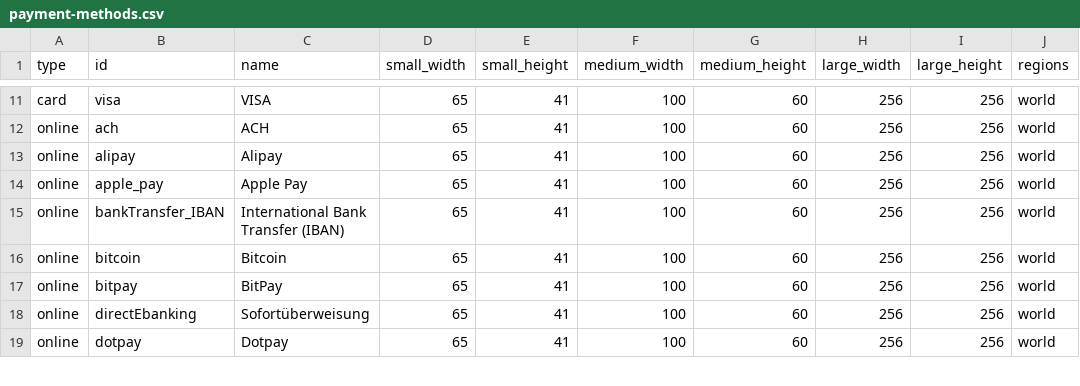
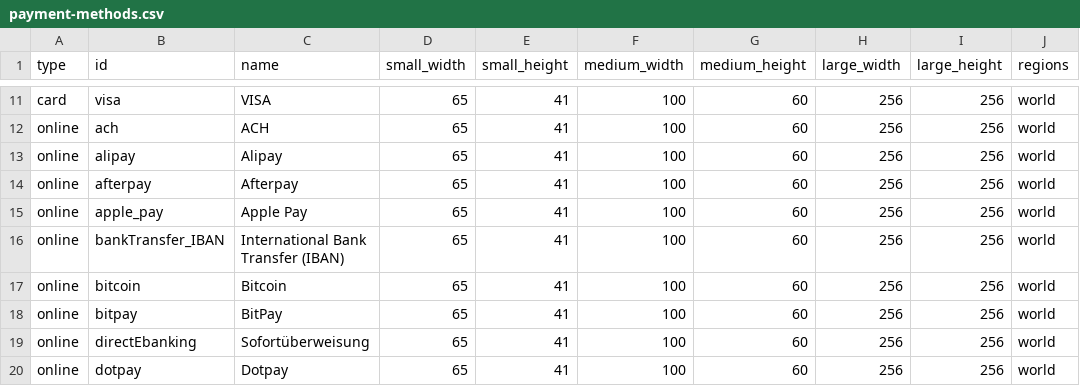
Before and after one commit to flowcommerce/json-reference, a CSV file: data/original/payment-methods.csv, drawn as a sheet; only a part is shown, gaps mark what is left out.

Commit message:
Add Afterpay

```diff
--- a/data/original/payment-methods.csv
+++ b/data/original/payment-methods.csv
@@ -13,2 +13,3 @@ online,ach,ACH,65,41,100,60,256,256,world
 online,alipay,Alipay,65,41,100,60,256,256,world
+online,afterpay,Afterpay,65,41,100,60,256,256,world
 online,apple_pay,Apple Pay,65,41,100,60,256,256,world
```
Also changed, not shown: 2 other files.
